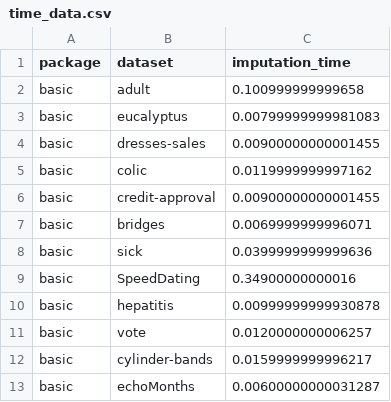
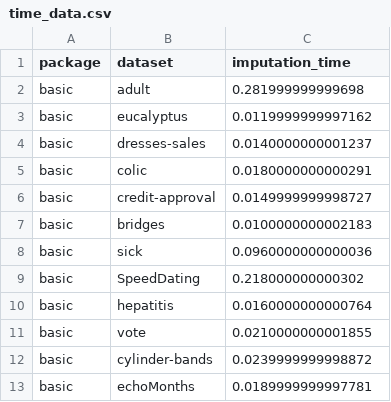
Before and after one commit to agassowska/WB_Projekt, a CSV file: time_data/basic/time_data.csv, drawn as a sheet.

```diff
--- a/time_data/basic/time_data.csv
+++ b/time_data/basic/time_data.csv
@@ -1,13 +1,13 @@
 "package","dataset","imputation_time"
-"basic","adult","0.100999999999658"
-"basic","eucalyptus","0.00799999999981083"
-"basic","dresses-sales","0.00900000000001455"
-"basic","colic","0.0119999999997162"
-"basic","credit-approval","0.00900000000001455"
-"basic","bridges","0.0069999999996071"
-"basic","sick","0.0399999999999636"
-"basic","SpeedDating","0.34900000000016"
-"basic","hepatitis","0.00999999999930878"
-"basic","vote","0.0120000000006257"
-"basic","cylinder-bands","0.0159999999996217"
-"basic","echoMonths","0.00600000000031287"
+"basic","adult","0.281999999999698"
+"basic","eucalyptus","0.0119999999997162"
+"basic","dresses-sales","0.0140000000001237"
+"basic","colic","0.0180000000000291"
+"basic","credit-approval","0.0149999999998727"
+"basic","bridges","0.0100000000002183"
+"basic","sick","0.0960000000000036"
+"basic","SpeedDating","0.218000000000302"
+"basic","hepatitis","0.0160000000000764"
+"basic","vote","0.0210000000001855"
+"basic","cylinder-bands","0.0239999999998872"
+"basic","echoMonths","0.0189999999997781"
```
Also changed, not shown: test_data/test_data.csv, time_data/VIM_hotdeck/time_data.csv, 29 other files.
